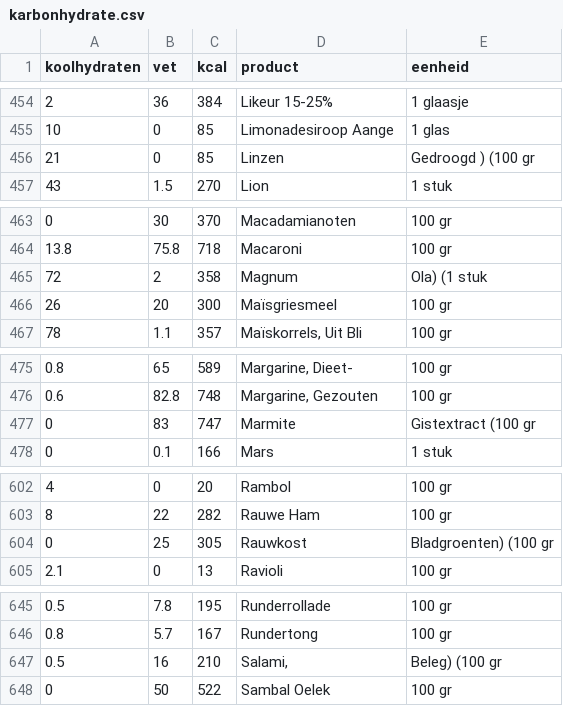
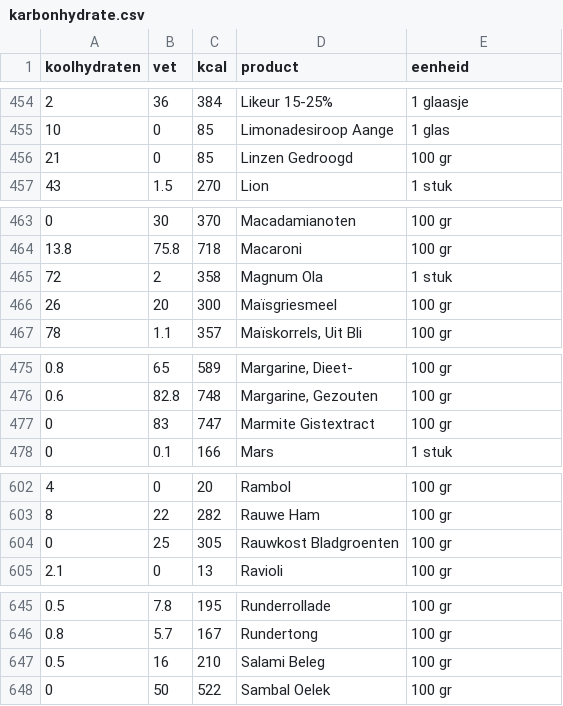
Before and after one commit to bvpelt/svg-tutorial, a CSV file: examples/example-32/karbonhydrate.csv, drawn as a sheet; only a part is shown, gaps mark what is left out.

Commit message:
updated

```diff
--- a/examples/example-32/karbonhydrate.csv
+++ b/examples/example-32/karbonhydrate.csv
@@ -455,3 +455,3 @@ koolhydraten,vet,kcal,product,eenheid
 10, 0, 85 ,Limonadesiroop Aange ,1 glas
-21, 0, 85 ,Linzen ,Gedroogd ) (100 gr
+21, 0, 85 ,Linzen Gedroogd,  100 gr
 43, 1.5, 270 ,Lion ,1 stuk
@@ -464,3 +464,3 @@ koolhydraten,vet,kcal,product,eenheid
 13.8, 75.8, 718 ,Macaroni ,100 gr
-72, 2, 358 ,Magnum ,Ola) (1 stuk
+72, 2, 358 ,Magnum Ola, 1 stuk
 26, 20, 300 ,Maïsgriesmeel ,100 gr
@@ -476,3 +476,3 @@ koolhydraten,vet,kcal,product,eenheid
 0.6, 82.8, 748 ,"Margarine, Gezouten ",100 gr
-0, 83, 747 ,Marmite ,Gistextract (100 gr
+0, 83, 747 ,Marmite Gistextract, 100 gr
 0, 0.1, 166 ,Mars ,1 stuk
@@ -603,3 +603,3 @@ koolhydraten,vet,kcal,product,eenheid
 8, 22, 282 ,Rauwe Ham ,100 gr
-0, 25, 305 ,Rauwkost ,Bladgroenten) (100 gr
+0, 25, 305 ,Rauwkost Bladgroenten, 100 gr
 2.1, 0, 13 ,Ravioli ,100 gr
@@ -646,3 +646,3 @@ koolhydraten,vet,kcal,product,eenheid
 0.8, 5.7, 167 ,Rundertong ,100 gr
-0.5, 16, 210 ,"Salami, ",Beleg) (100 gr
+0.5, 16, 210 ,"Salami Beleg", 100 gr
 0, 50, 522 ,Sambal Oelek ,100 gr
```
